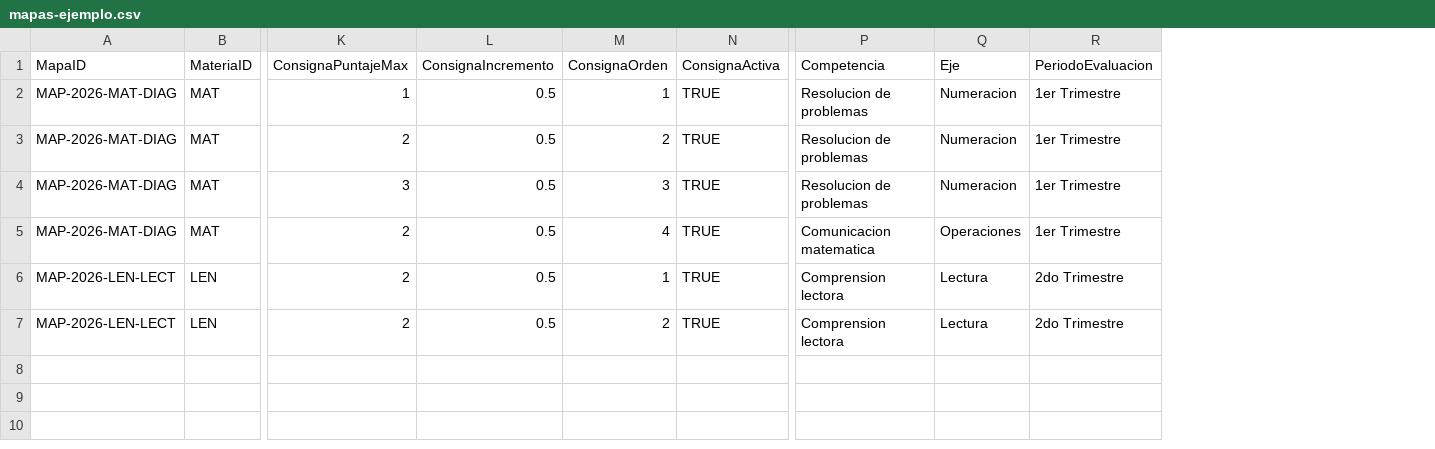
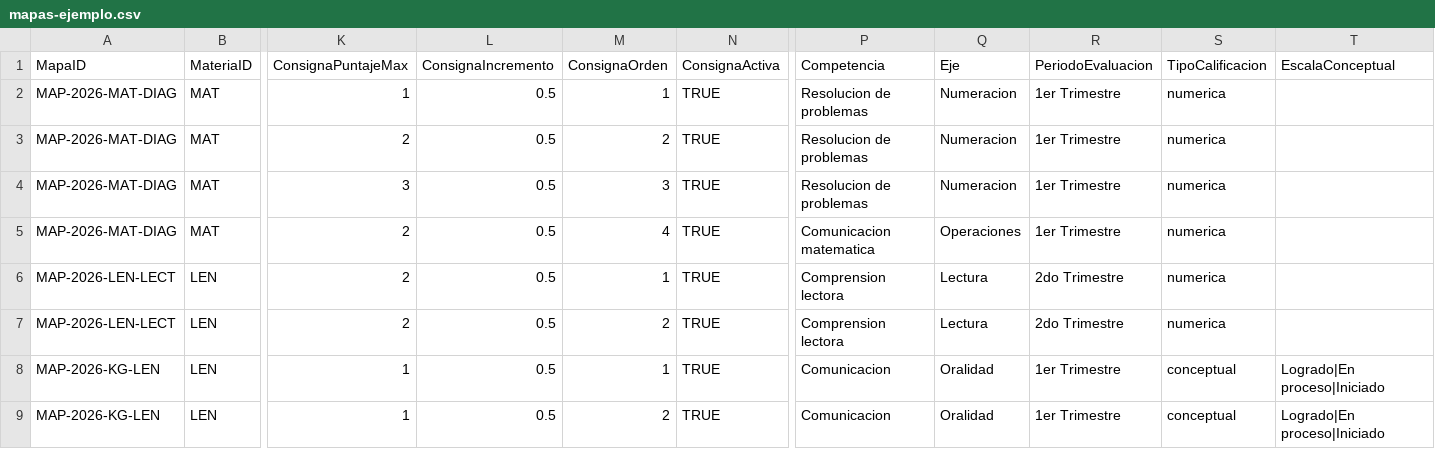
Before and after one commit to servicios-goethe/goethe-carga-notas, a CSV file: dev/mapas-ejemplo.csv, drawn as a sheet; only a part is shown, gaps mark what is left out; rows hold the shown columns only; the diff names each change by its address in the sheet, - before the commit and + after, or states it on an @@ line.

```diff
--- a/dev/mapas-ejemplo.csv
+++ b/dev/mapas-ejemplo.csv
+column S (TipoCalificacion), rows 2-7: all numerica
+column T (EscalaConceptual), empty
+row 8: MAP-2026-KG-LEN | LEN | 1 | 0.5 | 1 | TRUE | Comunicacion | Oralidad | 1er Trimestre | conceptual | Logrado|En proceso|Iniciado
+row 9: MAP-2026-KG-LEN | LEN | 1 | 0.5 | 2 | TRUE | Comunicacion | Oralidad | 1er Trimestre | conceptual | Logrado|En proceso|Iniciado
```
Also changed, not shown: 2 other files.
